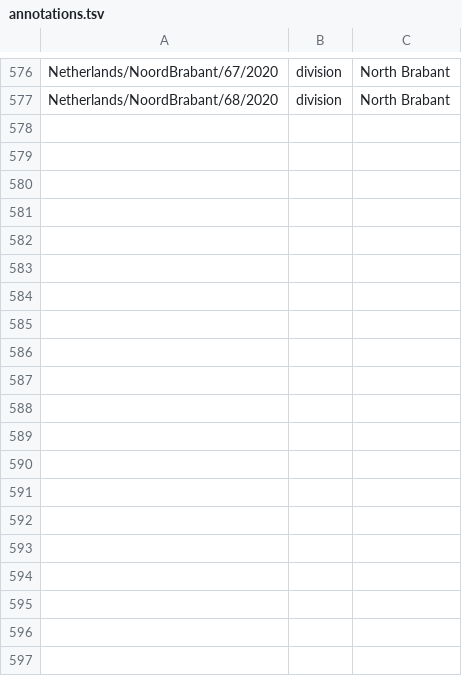
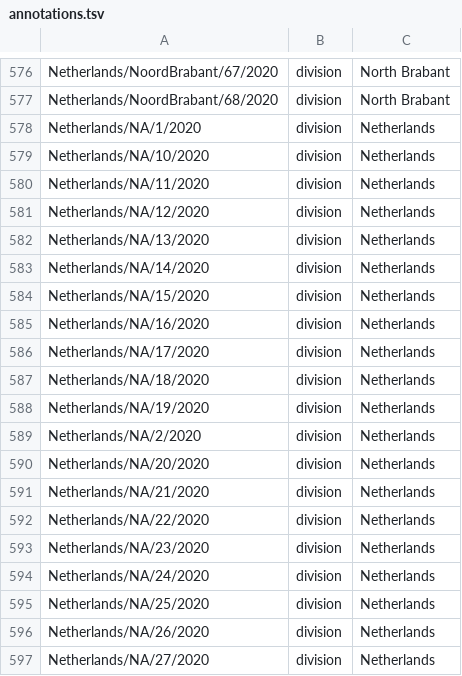
Before and after one commit to nextstrain/ncov-ingest, a TSV file: source-data/annotations.tsv, drawn as a sheet; only a part is shown, gaps mark what is left out; the diff covers the shown part only.

Commit message:
fix unknown division for Netherlands sequences

```diff
--- a/source-data/annotations.tsv
+++ b/source-data/annotations.tsv
@@ -577 +577,21 @@ Netherlands/NoordBrabant/67/2020	division	North Brabant
 Netherlands/NoordBrabant/68/2020	division	North Brabant
+Netherlands/NA/1/2020	division	Netherlands
+Netherlands/NA/10/2020	division	Netherlands
+Netherlands/NA/11/2020	division	Netherlands
+Netherlands/NA/12/2020	division	Netherlands
+Netherlands/NA/13/2020	division	Netherlands
+Netherlands/NA/14/2020	division	Netherlands
+Netherlands/NA/15/2020	division	Netherlands
+Netherlands/NA/16/2020	division	Netherlands
+Netherlands/NA/17/2020	division	Netherlands
+Netherlands/NA/18/2020	division	Netherlands
+Netherlands/NA/19/2020	division	Netherlands
+Netherlands/NA/2/2020	division	Netherlands
+Netherlands/NA/20/2020	division	Netherlands
+Netherlands/NA/21/2020	division	Netherlands
+Netherlands/NA/22/2020	division	Netherlands
+Netherlands/NA/23/2020	division	Netherlands
+Netherlands/NA/24/2020	division	Netherlands
+Netherlands/NA/25/2020	division	Netherlands
+Netherlands/NA/26/2020	division	Netherlands
+Netherlands/NA/27/2020	division	Netherlands
```
Also changed, not shown: 14 added rows elsewhere in this file.
